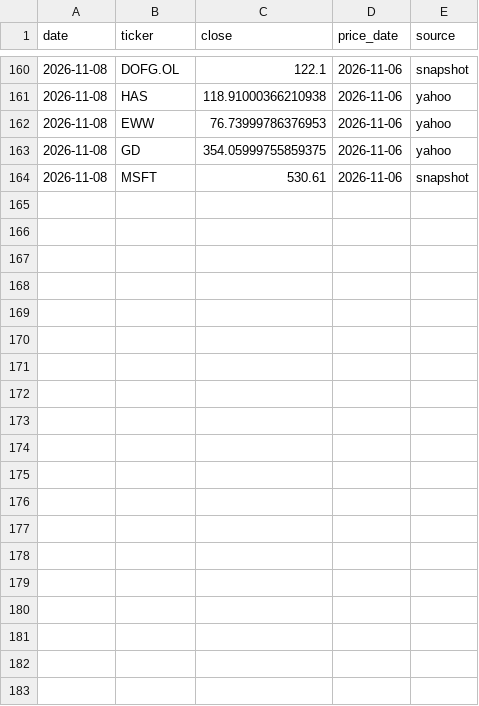
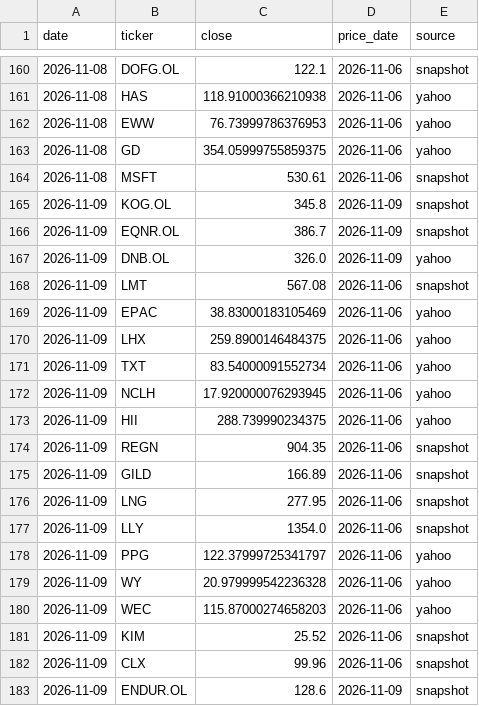
Before and after one commit to Feelwet/signal-tool, a CSV file: logs/portfolio_closes.csv, drawn as a sheet; only a part is shown, gaps mark what is left out; the diff covers the shown part only; the diff names each change by its address in the sheet, - before the commit and + after, or states it on an @@ line.

```diff
--- a/logs/portfolio_closes.csv
+++ b/logs/portfolio_closes.csv
+row 165: 2026-11-09 | KOG.OL | 345.8 | 2026-11-09 | snapshot
+row 166: 2026-11-09 | EQNR.OL | 386.7 | 2026-11-09 | snapshot
+row 167: 2026-11-09 | DNB.OL | 326.0 | 2026-11-09 | yahoo
+row 168: 2026-11-09 | LMT | 567.08 | 2026-11-06 | snapshot
+row 169: 2026-11-09 | EPAC | 38.83000183105469 | 2026-11-06 | yahoo
+row 170: 2026-11-09 | LHX | 259.8900146484375 | 2026-11-06 | yahoo
+row 171: 2026-11-09 | TXT | 83.54000091552734 | 2026-11-06 | yahoo
+row 172: 2026-11-09 | NCLH | 17.920000076293945 | 2026-11-06 | yahoo
+row 173: 2026-11-09 | HII | 288.739990234375 | 2026-11-06 | yahoo
+row 174: 2026-11-09 | REGN | 904.35 | 2026-11-06 | snapshot
+row 175: 2026-11-09 | GILD | 166.89 | 2026-11-06 | snapshot
+row 176: 2026-11-09 | LNG | 277.95 | 2026-11-06 | snapshot
+row 177: 2026-11-09 | LLY | 1354.0 | 2026-11-06 | snapshot
+row 178: 2026-11-09 | PPG | 122.37999725341797 | 2026-11-06 | yahoo
+row 179: 2026-11-09 | WY | 20.979999542236328 | 2026-11-06 | yahoo
+row 180: 2026-11-09 | WEC | 115.87000274658203 | 2026-11-06 | yahoo
+row 181: 2026-11-09 | KIM | 25.52 | 2026-11-06 | snapshot
+row 182: 2026-11-09 | CLX | 99.96 | 2026-11-06 | snapshot
+row 183: 2026-11-09 | ENDUR.OL | 128.6 | 2026-11-09 | snapshot
```
Also changed, not shown: 12 added rows elsewhere in this file, logs/categories.csv, logs/learn_exits.csv, 15 other files.
